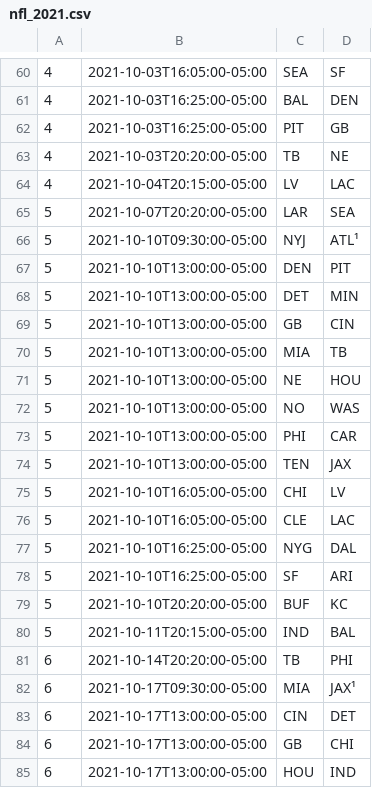
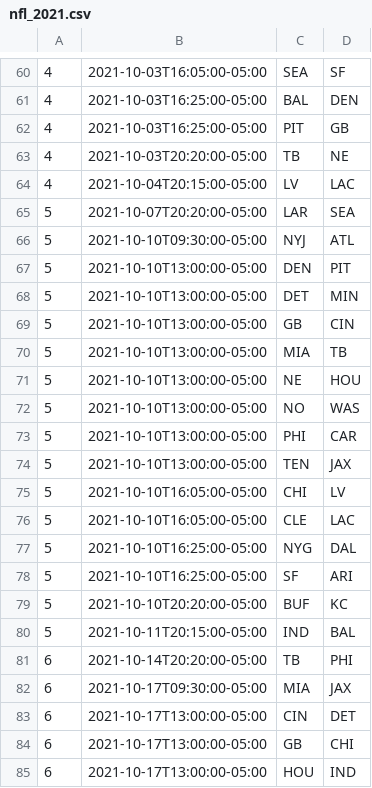
Before and after one commit to djwalcott/betagame, a CSV file: seed_data/nfl_2021.csv, drawn as a sheet; only a part is shown, gaps mark what is left out.

Commit message:
Add season to fantasy leagues and fix bug in 2021 season data

```diff
--- a/seed_data/nfl_2021.csv
+++ b/seed_data/nfl_2021.csv
@@ -65,3 +65,3 @@
 5,2021-10-07T20:20:00-05:00,LAR,SEA
-5,2021-10-10T09:30:00-05:00,NYJ,ATL¹
+5,2021-10-10T09:30:00-05:00,NYJ,ATL
 5,2021-10-10T13:00:00-05:00,DEN,PIT
@@ -81,3 +81,3 @@
 6,2021-10-14T20:20:00-05:00,TB,PHI
-6,2021-10-17T09:30:00-05:00,MIA,JAX¹
+6,2021-10-17T09:30:00-05:00,MIA,JAX
 6,2021-10-17T13:00:00-05:00,CIN,DET
```
Also changed, not shown: 3 other files.
